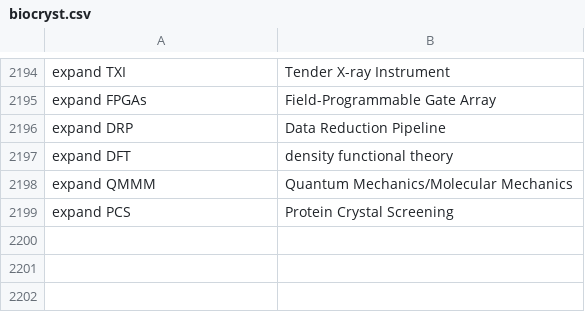
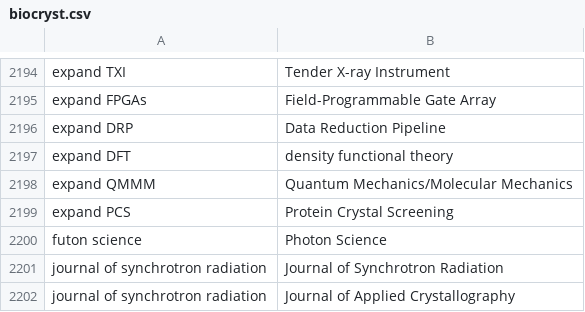
Before and after one commit to MooersLab/biological-crystallography-voice-in, a CSV file: biocryst.csv, drawn as a sheet; only a part is shown, gaps mark what is left out; the diff names each change by its address in the sheet, - before the commit and + after, or states it on an @@ line.

Commit message:
Updated biocrystVIP.db

```diff
--- a/biocryst.csv
+++ b/biocryst.csv
+row 2200: futon science | Photon Science
+row 2201: journal of synchrotron radiation | Journal of Synchrotron Radiation
+row 2202: journal of synchrotron radiation | Journal of Applied Crystallography
```
